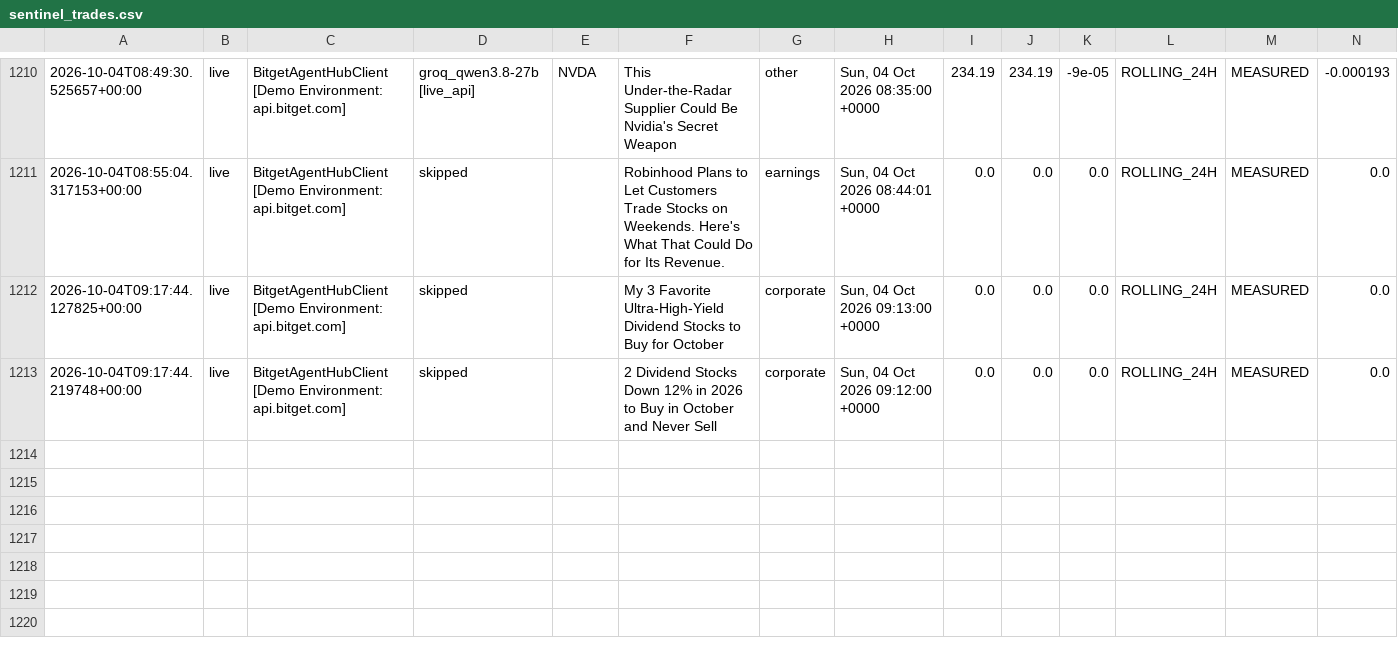
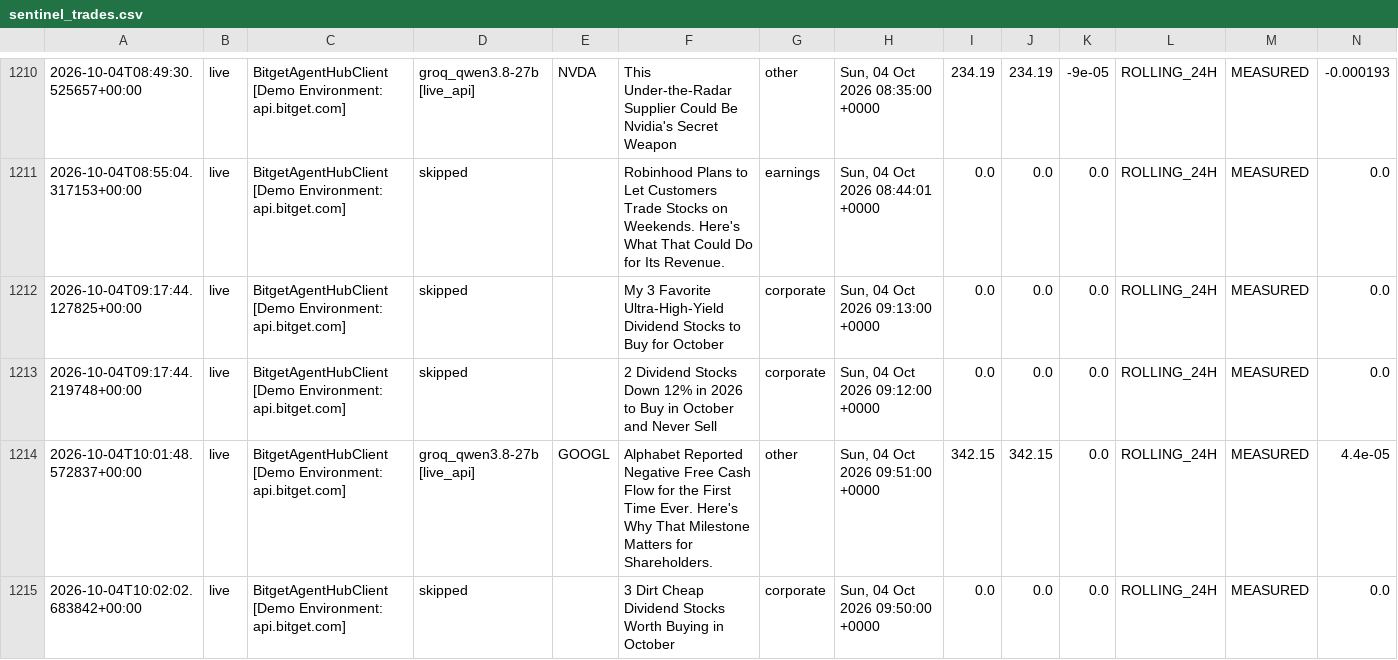
Before and after one commit to 0xSheriff/afterhours-sentinel, a CSV file: logs/sentinel_trades.csv, drawn as a sheet; only a part is shown, gaps mark what is left out; rows hold the shown columns only; the diff names each change by its address in the sheet, - before the commit and + after, or states it on an @@ line.

Commit message:
telemetry: sync live trade records (1204 records)

```diff
--- a/logs/sentinel_trades.csv
+++ b/logs/sentinel_trades.csv
+row 1214: 2026-10-04T10:01:48.572837+00:00 | live | BitgetAgentHubClient [Demo Environment: api.bitget.com] | groq_qwen3.8-27b [live_api] | GOOGL | Alphabet Reported Negative Free Cash Flow for the First Time Ever. Here's Why That Milestone Matters for Shareholders. | other | Sun, 04 Oct 2026 09:51:00 +0000 | 342.15 | 342.15 | 0.0 | ROLLING_24H | MEASURED | 4.4e-05
+row 1215: 2026-10-04T10:02:02.683842+00:00 | live | BitgetAgentHubClient [Demo Environment: api.bitget.com] | skipped |  | 3 Dirt Cheap Dividend Stocks Worth Buying in October | corporate | Sun, 04 Oct 2026 09:50:00 +0000 | 0.0 | 0.0 | 0.0 | ROLLING_24H | MEASURED | 0.0
```
Also changed, not shown: 3 other files.
